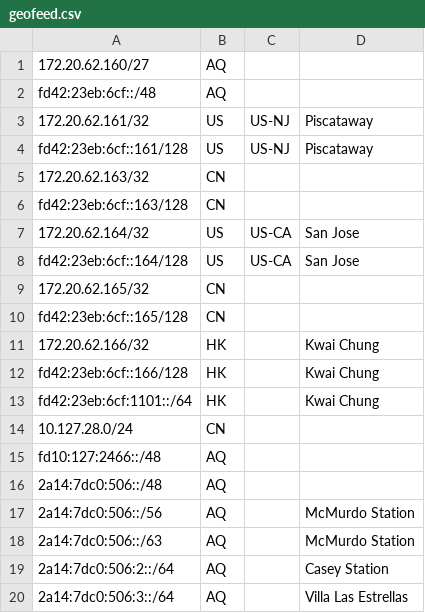
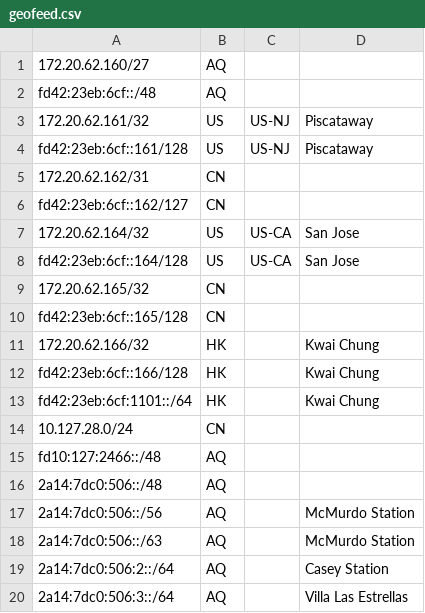
Before and after one commit to SessionHu/dn42-homepage, a CSV file: html/geofeed.csv, drawn as a sheet.

```diff
--- a/html/geofeed.csv
+++ b/html/geofeed.csv
@@ -4,4 +4,4 @@ fd42:23eb:6cf::/48,AQ,,,
 fd42:23eb:6cf::161/128,US,US-NJ,Piscataway,
-172.20.62.163/32,CN,,,
-fd42:23eb:6cf::163/128,CN,,,
+172.20.62.162/31,CN,,,
+fd42:23eb:6cf::162/127,CN,,,
 172.20.62.164/32,US,US-CA,San Jose,
```
Also changed, not shown: 3 other files.
